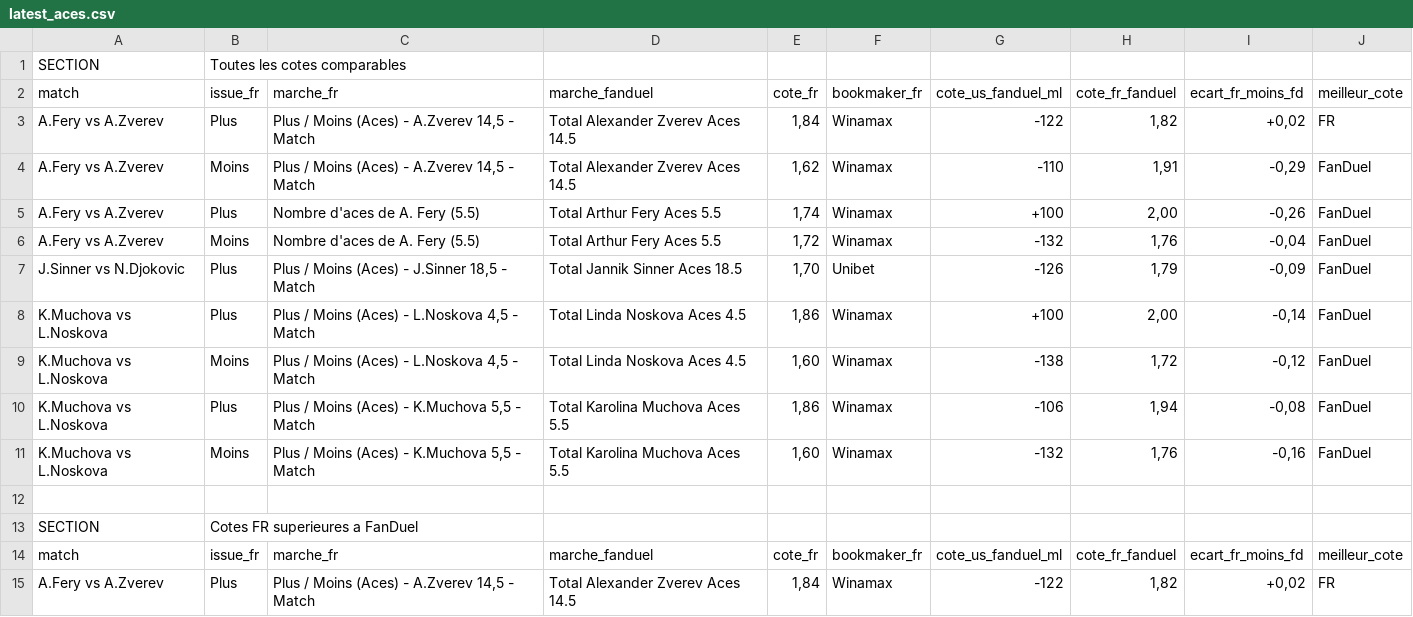
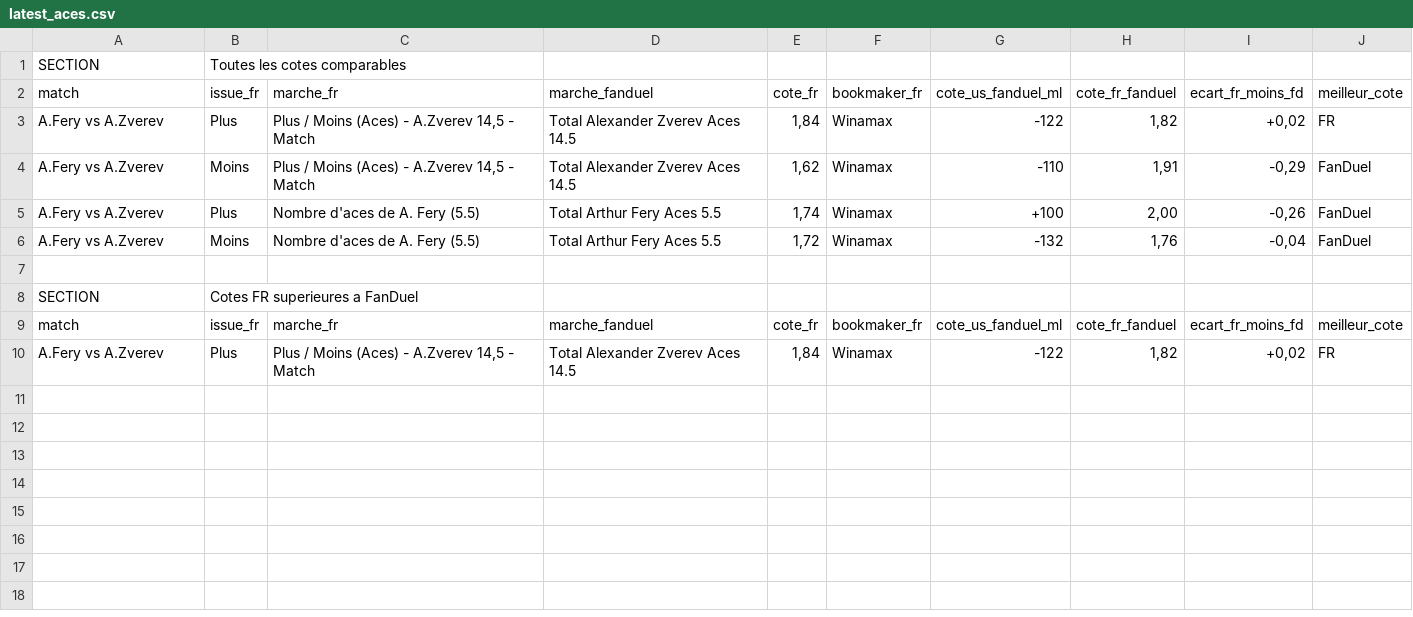
Before and after one commit to Noe-InTech/testacevalue, a CSV file: web/public/latest_aces.csv, drawn as a sheet.

```diff
--- a/web/public/latest_aces.csv
+++ b/web/public/latest_aces.csv
@@ -6,7 +6,2 @@ A.Fery vs A.Zverev,Plus,Nombre d'aces de A. Fery (5.5),Total Arthur Fery Aces 5.
 A.Fery vs A.Zverev,Moins,Nombre d'aces de A. Fery (5.5),Total Arthur Fery Aces 5.5,"1,72",Winamax,-132,"1,76","-0,04",FanDuel
-J.Sinner vs N.Djokovic,Plus,"Plus / Moins (Aces) - J.Sinner 18,5 - Match",Total Jannik Sinner Aces 18.5,"1,70",Unibet,-126,"1,79","-0,09",FanDuel
-K.Muchova vs L.Noskova,Plus,"Plus / Moins (Aces) - L.Noskova 4,5 - Match",Total Linda Noskova Aces 4.5,"1,86",Winamax,+100,"2,00","-0,14",FanDuel
-K.Muchova vs L.Noskova,Moins,"Plus / Moins (Aces) - L.Noskova 4,5 - Match",Total Linda Noskova Aces 4.5,"1,60",Winamax,-138,"1,72","-0,12",FanDuel
-K.Muchova vs L.Noskova,Plus,"Plus / Moins (Aces) - K.Muchova 5,5 - Match",Total Karolina Muchova Aces 5.5,"1,86",Winamax,-106,"1,94","-0,08",FanDuel
-K.Muchova vs L.Noskova,Moins,"Plus / Moins (Aces) - K.Muchova 5,5 - Match",Total Karolina Muchova Aces 5.5,"1,60",Winamax,-132,"1,76","-0,16",FanDuel
 ,,,,,,,,,
```
Also changed, not shown: 3 other files.
